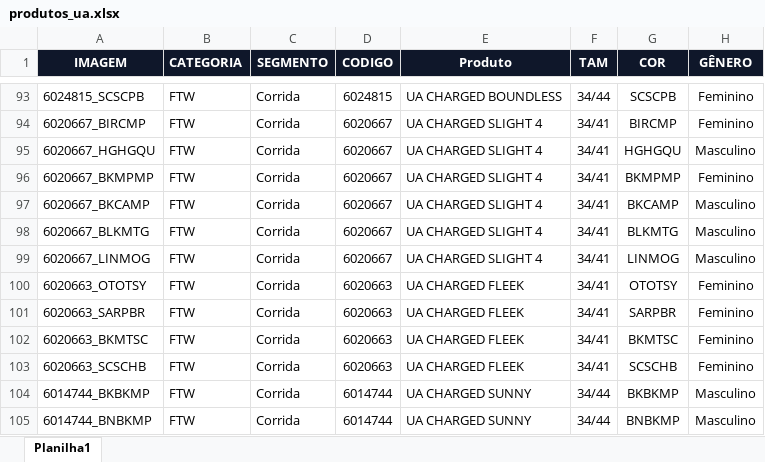
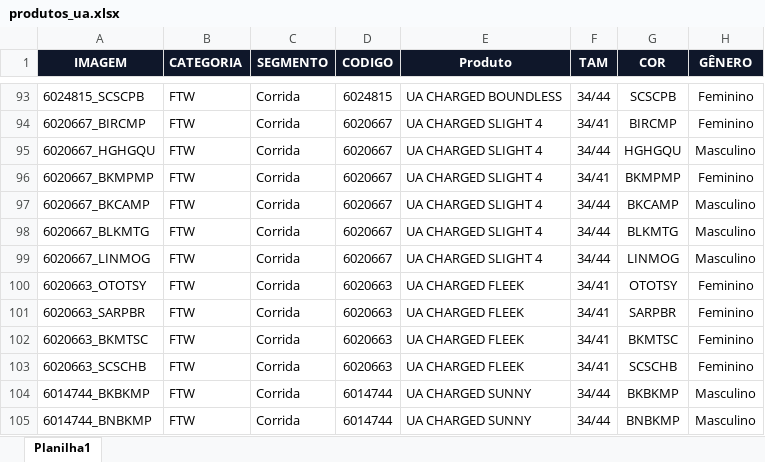
Before and after one commit to cms-representacoes/apps-oly-v2, an Excel workbook: produtos_ua.xlsx, sheet Planilha1, drawn as a sheet; only a part is shown, gaps mark what is left out; values as stored, in another font and other column widths than the file's, no borders; the diff names each change by its address in the sheet, - before the commit and + after, or states it on an @@ line.

```diff
--- a/produtos_ua.xlsx (sheet Planilha1)
+++ b/produtos_ua.xlsx (sheet Planilha1)
-F95 (TAM): 34/41
+F95 (TAM): 34/44
-F97:F99 (TAM): 34/41
+F97:F99 (TAM): 34/44
```
Also changed, not shown: 2 other files.
